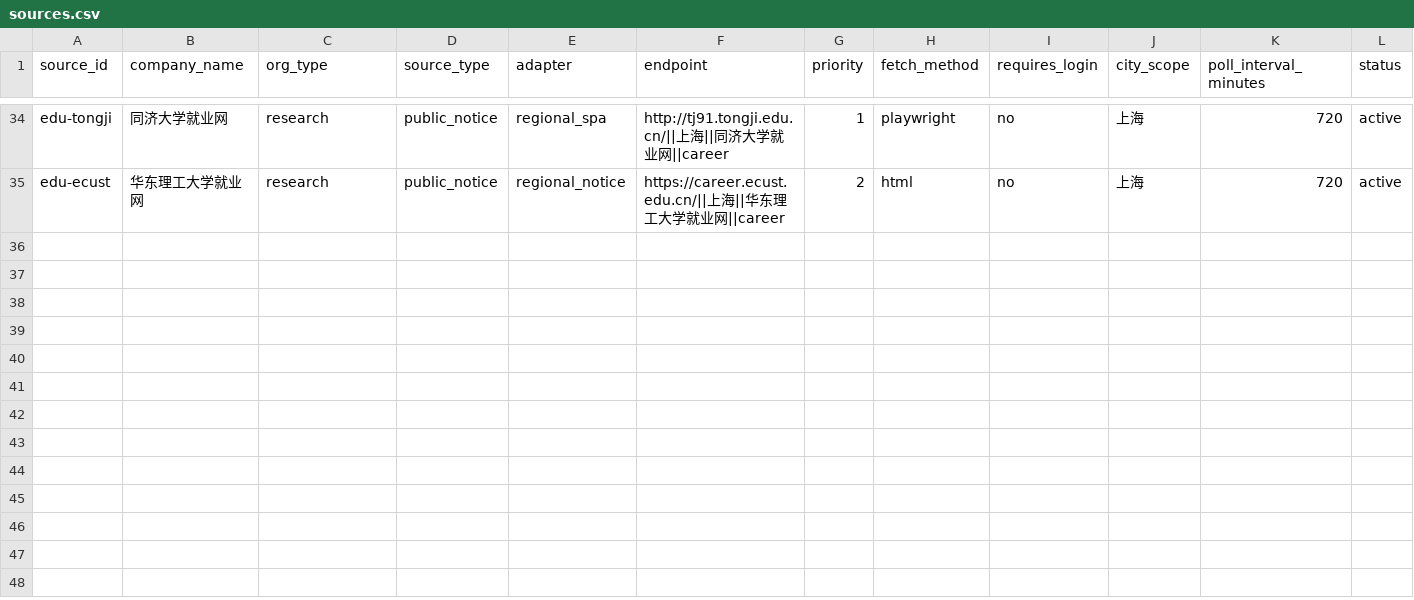
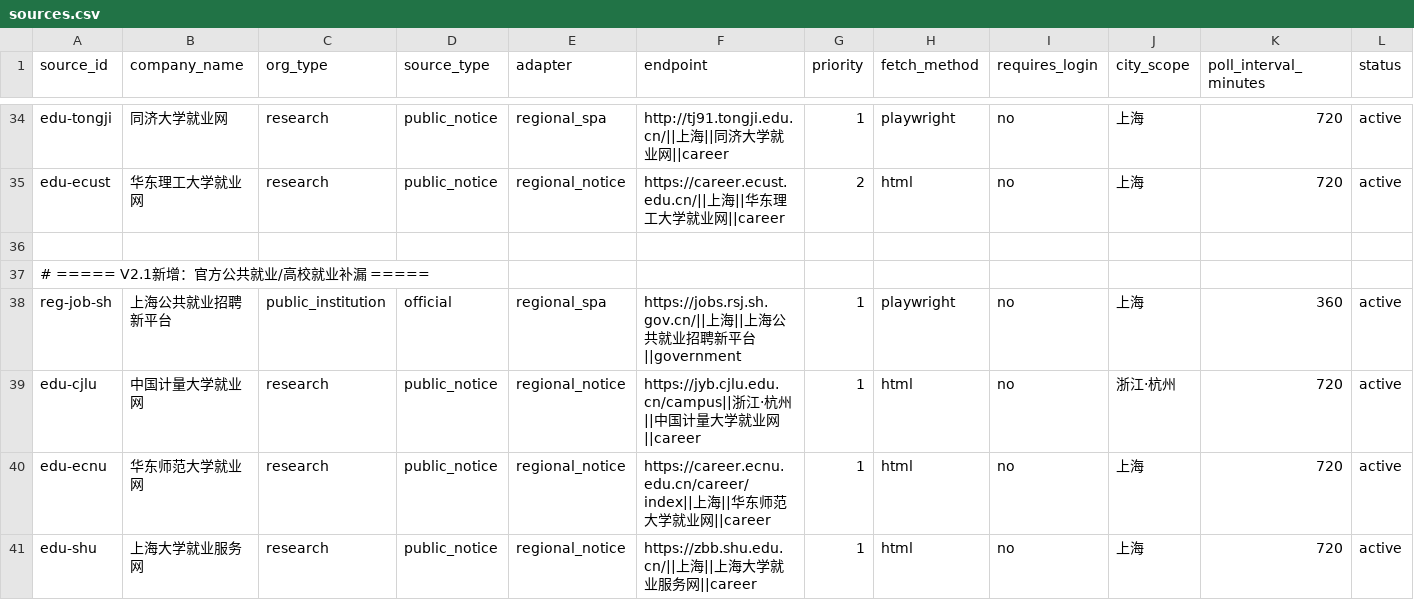
Before and after one commit to wanlingren/job-radar, a CSV file: config/sources.csv, drawn as a sheet; only a part is shown, gaps mark what is left out; rows hold the shown columns only; the diff names each change by its address in the sheet, - before the commit and + after, or states it on an @@ line.

```diff
--- a/config/sources.csv
+++ b/config/sources.csv
+row 36: (empty)
+row 37: # ===== V2.1新增：官方公共就业/高校就业补漏 =====
+row 38: reg-job-sh | 上海公共就业招聘新平台 | public_institution | official | regional_spa | https://jobs.rsj.sh.gov.cn/||上海||上海公共就业招聘新平台||government | 1 | playwright | no | 上海 | 360 | active
+row 39: edu-cjlu | 中国计量大学就业网 | research | public_notice | regional_notice | https://jyb.cjlu.edu.cn/campus||浙江·杭州||中国计量大学就业网||career | 1 | html | no | 浙江·杭州 | 720 | active
+row 40: edu-ecnu | 华东师范大学就业网 | research | public_notice | regional_notice | https://career.ecnu.edu.cn/career/index||上海||华东师范大学就业网||career | 1 | html | no | 上海 | 720 | active
+row 41: edu-shu | 上海大学就业服务网 | research | public_notice | regional_notice | https://zbb.shu.edu.cn/||上海||上海大学就业服务网||career | 1 | html | no | 上海 | 720 | active
```
Also changed, not shown: 12 other files.
